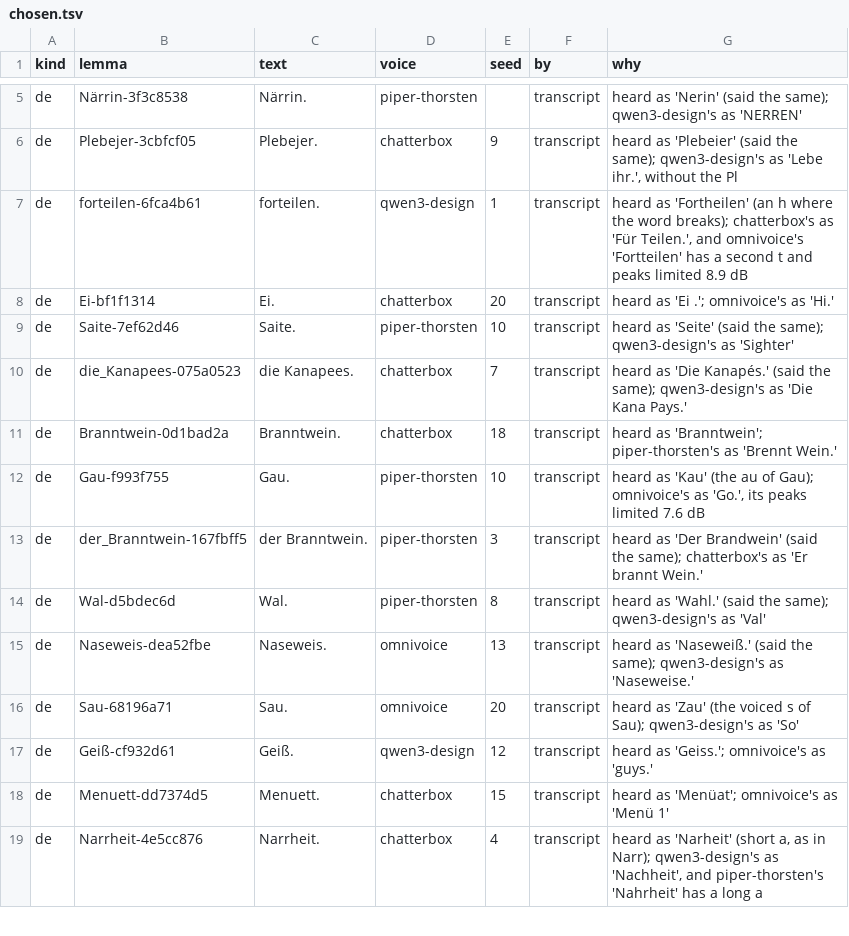
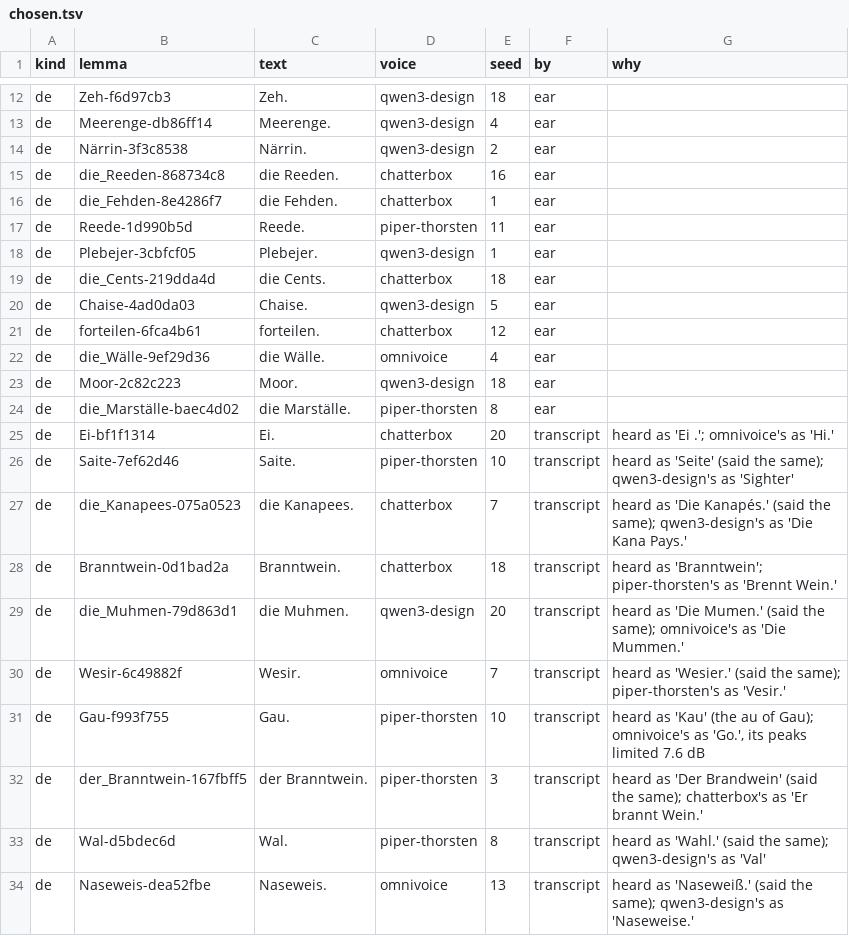
Before and after one commit to ehb54/android-apps, a TSV file: tools/sounds/de/chosen.tsv, drawn as a sheet; only a part is shown, gaps mark what is left out; the shorter side is filled out with more unchanged rows; addresses are those after the commit; the diff covers the shown part only; the diff names each change by its address in the sheet, - before the commit and + after, or states it on an @@ line.

```diff
--- a/tools/sounds/de/chosen.tsv
+++ b/tools/sounds/de/chosen.tsv
+row 12: de | Zeh-f6d97cb3 | Zeh. | qwen3-design | 18 | ear
+row 13: de | Meerenge-db86ff14 | Meerenge. | qwen3-design | 4 | ear
-D14 (voice): piper-thorsten
+D14 (voice): qwen3-design
-E14 (seed): (empty)
+E14 (seed): 2
-F14 (by): transcript
+F14 (by): ear
-G14 (why): heard as 'Nerin' (said the same); qwen3-design's as 'NERREN'
+G14 (why): (empty)
+row 15: de | die_Reeden-868734c8 | die Reeden. | chatterbox | 16 | ear
+row 16: de | die_Fehden-8e4286f7 | die Fehden. | chatterbox | 1 | ear
+row 17: de | Reede-1d990b5d | Reede. | piper-thorsten | 11 | ear
-D18 (voice): chatterbox
+D18 (voice): qwen3-design
-E18 (seed): 9
+E18 (seed): 1
-F18 (by): transcript
+F18 (by): ear
-G18 (why): heard as 'Plebeier' (said the same); qwen3-design's as 'Lebe ihr.', without the Pl
+G18 (why): (empty)
+row 19: de | die_Cents-219dda4d | die Cents. | chatterbox | 18 | ear
+row 20: de | Chaise-4ad0da03 | Chaise. | qwen3-design | 5 | ear
-D21 (voice): qwen3-design
+D21 (voice): chatterbox
-E21 (seed): 1
+E21 (seed): 12
-F21 (by): transcript
+F21 (by): ear
-G21 (why): heard as 'Fortheilen' (an h where the word breaks); chatterbox's as 'Für Teilen.', and omnivoice's 'Fortteilen' has a second t and peaks limited 8.9 dB
+G21 (why): (empty)
+row 22: de | die_Wälle-9ef29d36 | die Wälle. | omnivoice | 4 | ear
+row 23: de | Moor-2c82c223 | Moor. | qwen3-design | 18 | ear
+row 24: de | die_Marställe-baec4d02 | die Marställe. | piper-thorsten | 8 | ear
@@ row 46 moved to row 29: de @@
@@ row 47 moved to row 30: de @@
```
Also changed, not shown: 7 added rows, 2 moved rows and 11 edited cells elsewhere in this file, 1 other file.
